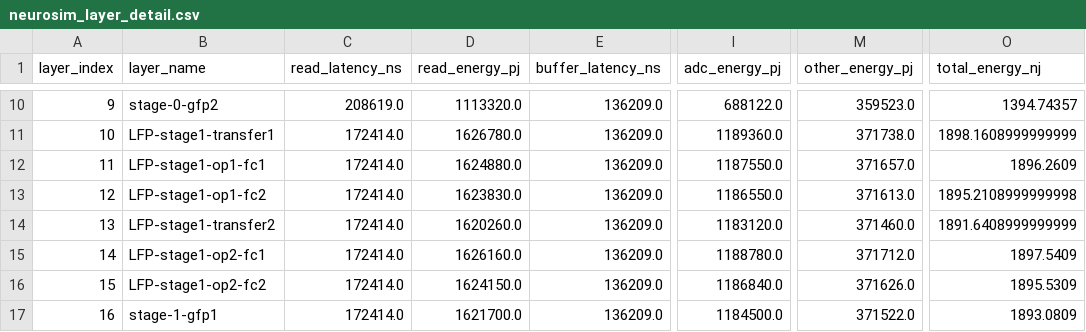
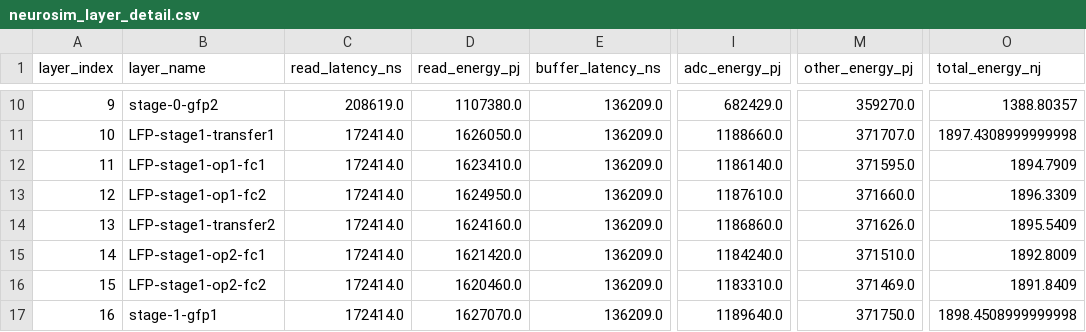
Before and after one commit to DingdongD/PointKAN_Accel, a CSV file: sim_results/neurosim_layer_detail.csv, drawn as a sheet; only a part is shown, gaps mark what is left out; the diff covers the shown part only; the diff names each change by its address in the sheet, - before the commit and + after, or states it on an @@ line.

```diff
--- a/sim_results/neurosim_layer_detail.csv
+++ b/sim_results/neurosim_layer_detail.csv
-D10 (read_energy_pj): 1113320.0
+D10 (read_energy_pj): 1107380.0
-I10 (adc_energy_pj): 688122.0
+I10 (adc_energy_pj): 682429.0
-M10 (other_energy_pj): 359523.0
+M10 (other_energy_pj): 359270.0
-O10 (total_energy_nj): 1394.74357
+O10 (total_energy_nj): 1388.80357
-D11 (read_energy_pj): 1626780.0
+D11 (read_energy_pj): 1626050.0
-I11 (adc_energy_pj): 1189360.0
+I11 (adc_energy_pj): 1188660.0
-M11 (other_energy_pj): 371738.0
+M11 (other_energy_pj): 371707.0
-O11 (total_energy_nj): 1898.1608999999999
+O11 (total_energy_nj): 1897.4308999999998
-D12 (read_energy_pj): 1624880.0
+D12 (read_energy_pj): 1623410.0
-I12 (adc_energy_pj): 1187550.0
+I12 (adc_energy_pj): 1186140.0
-M12 (other_energy_pj): 371657.0
+M12 (other_energy_pj): 371595.0
-O12 (total_energy_nj): 1896.2609
+O12 (total_energy_nj): 1894.7909
-D13 (read_energy_pj): 1623830.0
+D13 (read_energy_pj): 1624950.0
-I13 (adc_energy_pj): 1186550.0
+I13 (adc_energy_pj): 1187610.0
-M13 (other_energy_pj): 371613.0
+M13 (other_energy_pj): 371660.0
-O13 (total_energy_nj): 1895.2108999999998
+O13 (total_energy_nj): 1896.3309
-D14 (read_energy_pj): 1620260.0
+D14 (read_energy_pj): 1624160.0
-I14 (adc_energy_pj): 1183120.0
+I14 (adc_energy_pj): 1186860.0
-M14 (other_energy_pj): 371460.0
+M14 (other_energy_pj): 371626.0
-O14 (total_energy_nj): 1891.6408999999999
+O14 (total_energy_nj): 1895.5409
-D15 (read_energy_pj): 1626160.0
+D15 (read_energy_pj): 1621420.0
-I15 (adc_energy_pj): 1188780.0
+I15 (adc_energy_pj): 1184240.0
-M15 (other_energy_pj): 371712.0
+M15 (other_energy_pj): 371510.0
-O15 (total_energy_nj): 1897.5409
+O15 (total_energy_nj): 1892.8009
-D16 (read_energy_pj): 1624150.0
+D16 (read_energy_pj): 1620460.0
-I16 (adc_energy_pj): 1186840.0
+I16 (adc_energy_pj): 1183310.0
-M16 (other_energy_pj): 371626.0
+M16 (other_energy_pj): 371469.0
-O16 (total_energy_nj): 1895.5309
+O16 (total_energy_nj): 1891.8409
-D17 (read_energy_pj): 1621700.0
+D17 (read_energy_pj): 1627070.0
-I17 (adc_energy_pj): 1184500.0
+I17 (adc_energy_pj): 1189640.0
-M17 (other_energy_pj): 371522.0
+M17 (other_energy_pj): 371750.0
-O17 (total_energy_nj): 1893.0809
+O17 (total_energy_nj): 1898.4508999999998
```
Also changed, not shown: 112 edited cells elsewhere in this file, sim_results/neurosim_breakdown_by_operator.csv, sim_results/neurosim_summary.csv, 10 other files.
